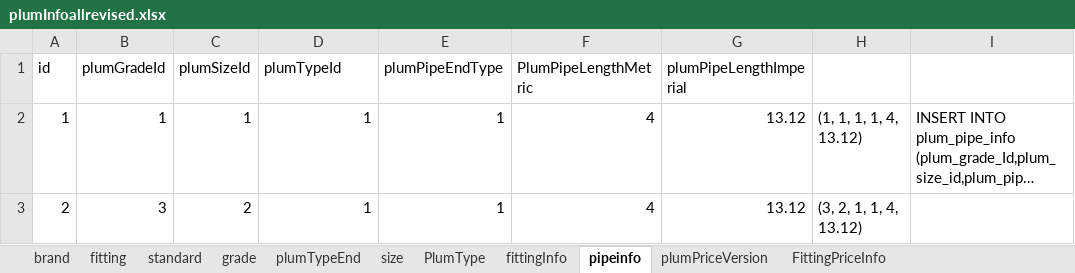
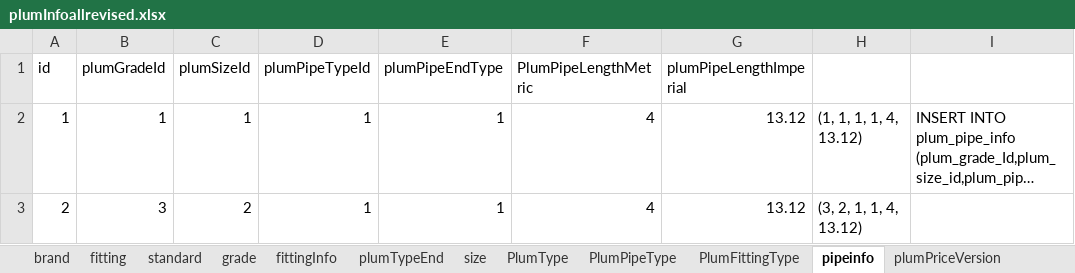
Before and after one commit to keerthimac/web_application, an Excel workbook: backend/data/plumData/plumTableData/plumInfoallrevised.xlsx, sheet pipeinfo, drawn as a sheet; only a part is shown; long unchanged cells end in …; values as stored, in another font and other column widths than the file's, no borders; the diff names each change by its address in the sheet, - before the commit and + after, or states it on an @@ line.

```diff
--- a/backend/data/plumData/plumTableData/plumInfoallrevised.xlsx (sheet pipeinfo)
+++ b/backend/data/plumData/plumTableData/plumInfoallrevised.xlsx (sheet pipeinfo)
+sheet tab: PlumPipeType
+sheet tab: PlumFittingType
@@ sheet tab order changed: brand | fitting | standard | grade | fittingInfo | plumTypeEnd | size | PlumType | PlumPipeType | PlumFittingType | pipeinfo | plumPriceVersion @@
-D1: plumTypeId
+D1: plumPipeTypeId
```
Also changed, not shown: sheet fittingInfo, sheet plumTypeEnd, 19 other files.
